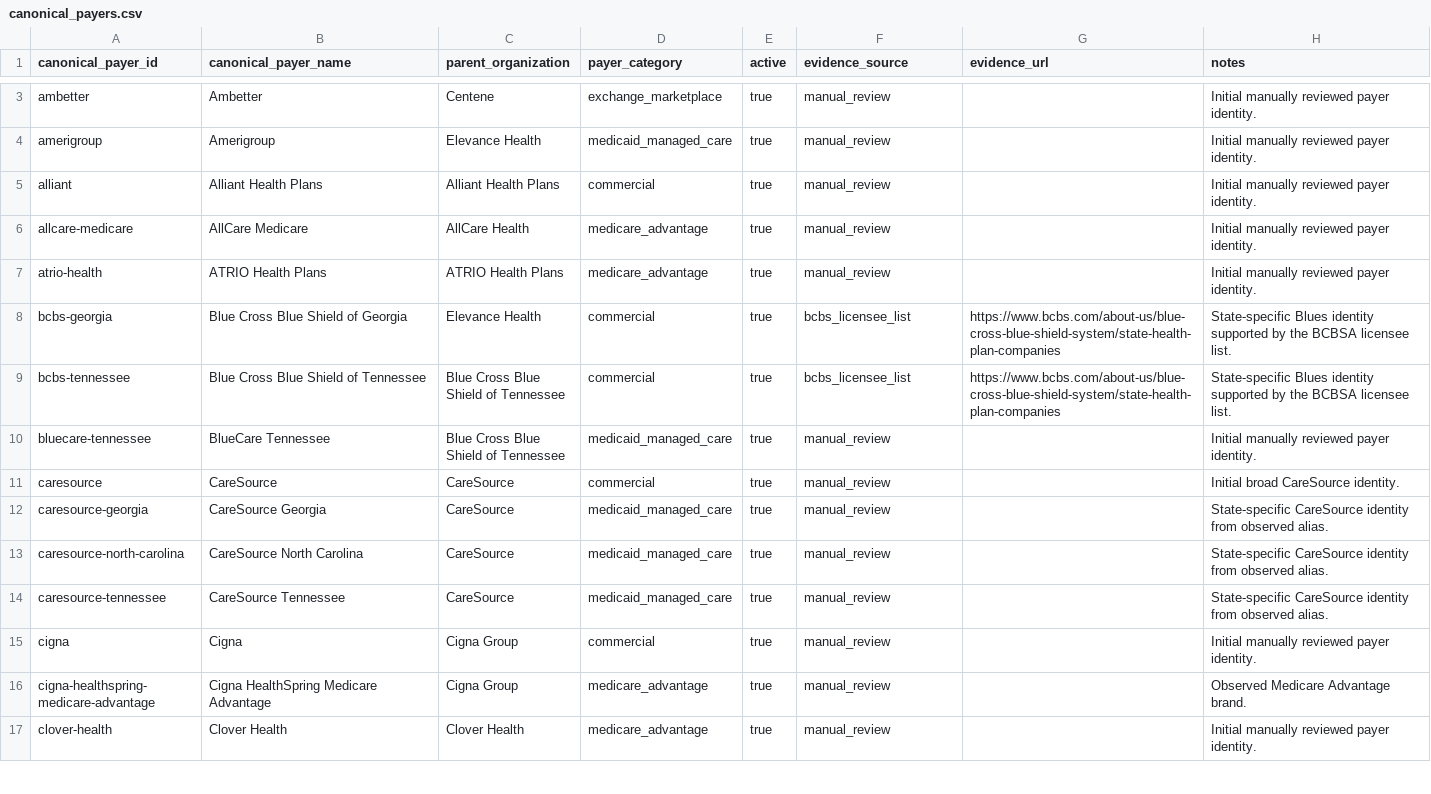
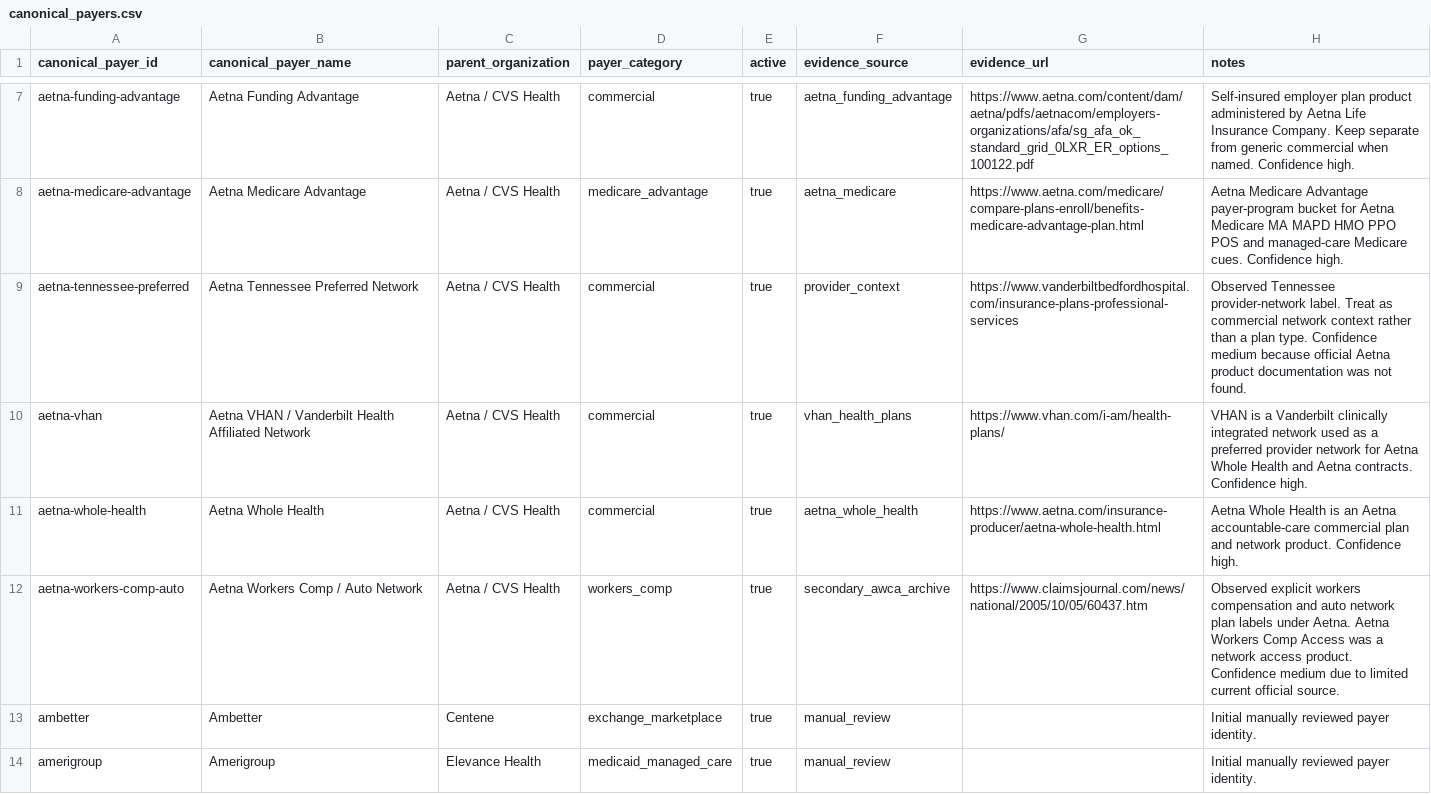
Before and after one commit to jakegussler/hospital-price-transparency-analytics, a CSV file: transform/seeds/canonical_payers.csv, drawn as a sheet; only a part is shown, gaps mark what is left out; the shorter side is filled out with more unchanged rows; the diff covers the shown part only; the diff names each change by its address in the sheet, - before the commit and + after, or states it on an @@ line.

```diff
--- a/transform/seeds/canonical_payers.csv
+++ b/transform/seeds/canonical_payers.csv
+row 7: aetna-funding-advantage | Aetna Funding Advantage | Aetna / CVS Health | commercial | true | aetna_funding_advantage | https://www.aetna.com/content/dam/aetna/pdfs/aetnacom/employers-organizations/afa/sg_afa_ok_standard_grid_0LXR_ER_options_100122.pdf | Self-insured employer plan product administered by Aetna Life Insurance Company. Keep separate from generic commercial when named. Confidence high.
+row 8: aetna-medicare-advantage | Aetna Medicare Advantage | Aetna / CVS Health | medicare_advantage | true | aetna_medicare | https://www.aetna.com/medicare/compare-plans-enroll/benefits-medicare-advantage-plan.html | Aetna Medicare Advantage payer-program bucket for Aetna Medicare MA MAPD HMO PPO POS and managed-care Medicare cues. Confidence high.
+row 9: aetna-tennessee-preferred | Aetna Tennessee Preferred Network | Aetna / CVS Health | commercial | true | provider_context | https://www.vanderbiltbedfordhospital.com/insurance-plans-professional-services | Observed Tennessee provider-network label. Treat as commercial network context rather than a plan type. Confidence medium because official Aetna product documentation was not found.
+row 10: aetna-vhan | Aetna VHAN / Vanderbilt Health Affiliated Network | Aetna / CVS Health | commercial | true | vhan_health_plans | https://www.vhan.com/i-am/health-plans/ | VHAN is a Vanderbilt clinically integrated network used as a preferred provider network for Aetna Whole Health and Aetna contracts. Confidence high.
+row 11: aetna-whole-health | Aetna Whole Health | Aetna / CVS Health | commercial | true | aetna_whole_health | https://www.aetna.com/insurance-producer/aetna-whole-health.html | Aetna Whole Health is an Aetna accountable-care commercial plan and network product. Confidence high.
+row 12: aetna-workers-comp-auto | Aetna Workers Comp / Auto Network | Aetna / CVS Health | workers_comp | true | secondary_awca_archive | https://www.claimsjournal.com/news/national/2005/10/05/60437.htm | Observed explicit workers compensation and auto network plan labels under Aetna. Aetna Workers Comp Access was a network access product. Confidence medium due to limited current official source.
```
Also changed, not shown: 5 added rows and 1 removed row elsewhere in this file, transform/seeds/payer_aliases.csv, transform/seeds/payer_context_overrides.csv, 2 other files.
